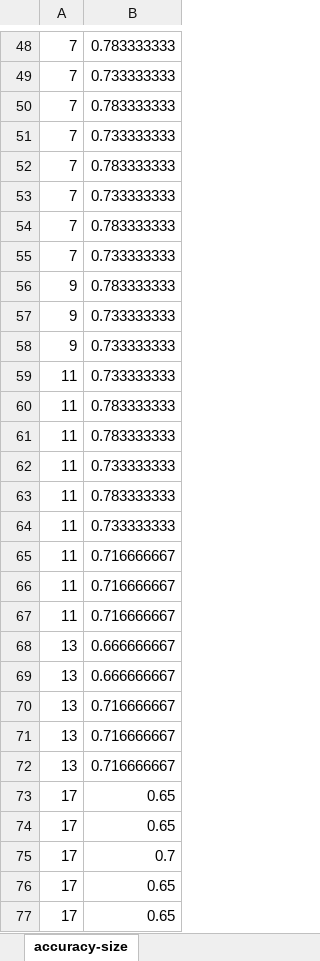
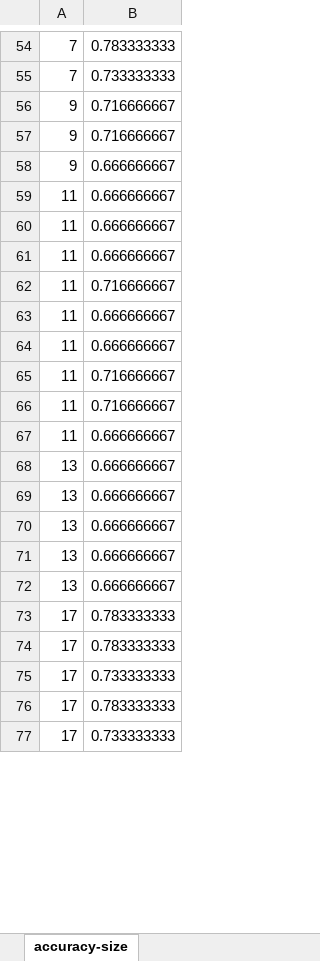
Before and after one commit to pmorvalho/ist-SAD, an Excel workbook: crabs/decision-trees-data/crabs-graphics_DTs.xlsx, sheet accuracy-size, drawn as a sheet; only a part is shown, gaps mark what is left out; values as stored, in another font and other column widths than the file's, no borders; charts and pictures not drawn; removed rows and columns are numbered as before the commit, all else as after; the diff covers the shown part only; the diff names each change by its address in the sheet, - before the commit and + after, or states it on an @@ line.

```diff
--- a/crabs/decision-trees-data/crabs-graphics_DTs.xlsx (sheet accuracy-size)
+++ b/crabs/decision-trees-data/crabs-graphics_DTs.xlsx (sheet accuracy-size)
@@ row 50 moved to row 37: 7 @@
-row 51: 7 | 0.733333333
@@ row 52 moved to row 38: 7 @@
-row 53: 7 | 0.733333333
@@ row 54 moved to row 40: 7 @@
-row 55: 7 | 0.733333333
-B56: 0.783333333
+B56: 0.716666667
-B57: 0.733333333
+B57: 0.716666667
-B58:B59: 0.733333333
+B58:B59: 0.666666667
-B60:B61: 0.783333333
+B60:B61: 0.666666667
-B62: 0.733333333
+B62: 0.716666667
-B63: 0.783333333
+B63: 0.666666667
-B64: 0.733333333
+B64: 0.666666667
-B67: 0.716666667
+B67: 0.666666667
-B70:B72: 0.716666667
+B70:B72: 0.666666667
-B73:B74: 0.65
+B73:B74: 0.783333333
-B75: 0.7
+B75: 0.733333333
-B76: 0.65
+B76: 0.783333333
-B77: 0.65
+B77: 0.733333333
```
Also changed, not shown: 9 added rows, 6 removed rows, 1 moved row and 10 edited cells elsewhere in this sheet, sheet min_samples_nodes_leaf, sheet min_num_leaf, other sheet tabs, charts or pictures, noshows/decision-trees-data/noshows-graphics_DTs.xlsx, 41 other files.
